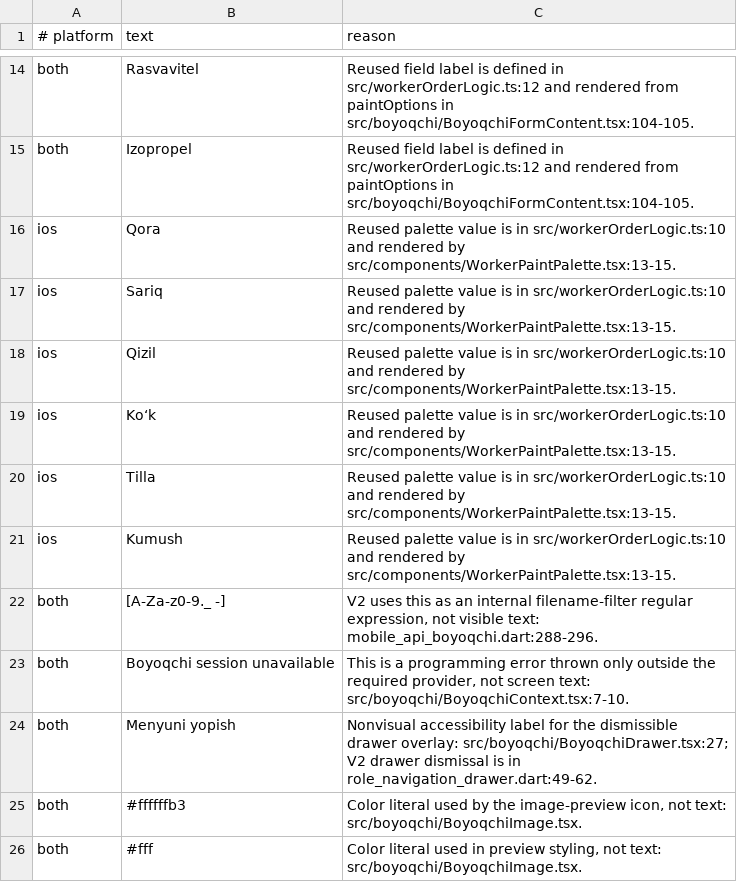
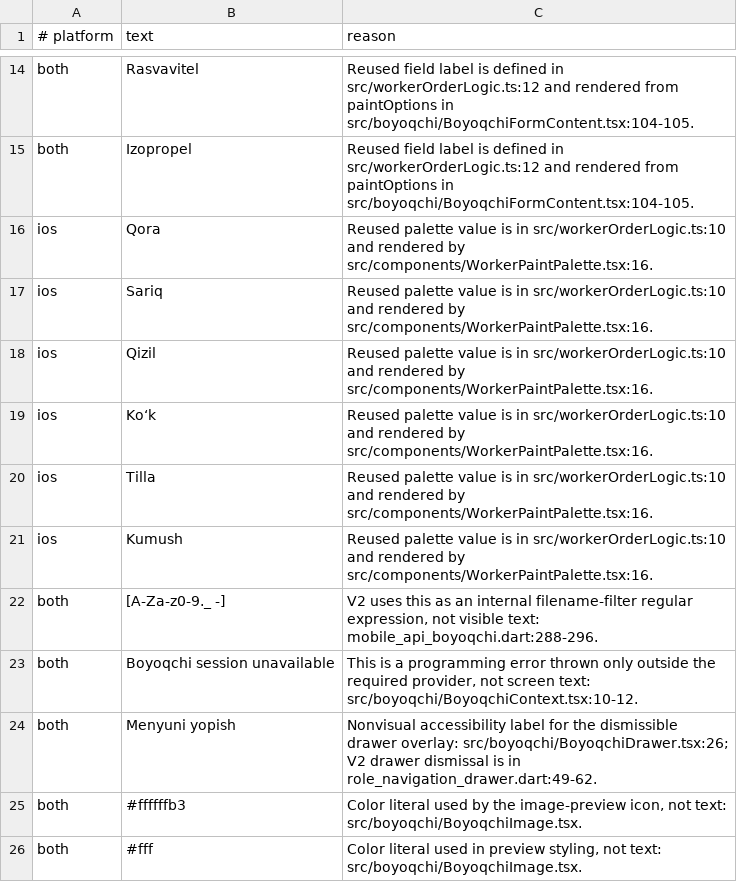
Before and after one commit to WIKKIwk/accord_native, a TSV file: docs/port/text/boyoqchi.tsv, drawn as a sheet; only a part is shown, gaps mark what is left out.

Commit message:
port(boyoqchi/1): reconcile audit evidence
Record post-Chat test results and correct source locations.

```diff
--- a/docs/port/text/boyoqchi.tsv
+++ b/docs/port/text/boyoqchi.tsv
@@ -15,11 +15,11 @@ both	Rasvavitel	Reused field label is defined in src/workerOrderLogic.ts:12 and
 both	Izopropel	Reused field label is defined in src/workerOrderLogic.ts:12 and rendered from paintOptions in src/boyoqchi/BoyoqchiFormContent.tsx:104-105.
-ios	Qora	Reused palette value is in src/workerOrderLogic.ts:10 and rendered by src/components/WorkerPaintPalette.tsx:13-15.
-ios	Sariq	Reused palette value is in src/workerOrderLogic.ts:10 and rendered by src/components/WorkerPaintPalette.tsx:13-15.
-ios	Qizil	Reused palette value is in src/workerOrderLogic.ts:10 and rendered by src/components/WorkerPaintPalette.tsx:13-15.
-ios	Ko‘k	Reused palette value is in src/workerOrderLogic.ts:10 and rendered by src/components/WorkerPaintPalette.tsx:13-15.
-ios	Tilla	Reused palette value is in src/workerOrderLogic.ts:10 and rendered by src/components/WorkerPaintPalette.tsx:13-15.
-ios	Kumush	Reused palette value is in src/workerOrderLogic.ts:10 and rendered by src/components/WorkerPaintPalette.tsx:13-15.
+ios	Qora	Reused palette value is in src/workerOrderLogic.ts:10 and rendered by src/components/WorkerPaintPalette.tsx:16.
+ios	Sariq	Reused palette value is in src/workerOrderLogic.ts:10 and rendered by src/components/WorkerPaintPalette.tsx:16.
+ios	Qizil	Reused palette value is in src/workerOrderLogic.ts:10 and rendered by src/components/WorkerPaintPalette.tsx:16.
+ios	Ko‘k	Reused palette value is in src/workerOrderLogic.ts:10 and rendered by src/components/WorkerPaintPalette.tsx:16.
+ios	Tilla	Reused palette value is in src/workerOrderLogic.ts:10 and rendered by src/components/WorkerPaintPalette.tsx:16.
+ios	Kumush	Reused palette value is in src/workerOrderLogic.ts:10 and rendered by src/components/WorkerPaintPalette.tsx:16.
 both	[A-Za-z0-9._ -]	V2 uses this as an internal filename-filter regular expression, not visible text: mobile_api_boyoqchi.dart:288-296.
-both	Boyoqchi session unavailable	This is a programming error thrown only outside the required provider, not screen text: src/boyoqchi/BoyoqchiContext.tsx:7-10.
-both	Menyuni yopish	Nonvisual accessibility label for the dismissible drawer overlay: src/boyoqchi/BoyoqchiDrawer.tsx:27; V2 drawer dismissal is in role_navigation_drawer.dart:49-62.
+both	Boyoqchi session unavailable	This is a programming error thrown only outside the required provider, not screen text: src/boyoqchi/BoyoqchiContext.tsx:10-12.
+both	Menyuni yopish	Nonvisual accessibility label for the dismissible drawer overlay: src/boyoqchi/BoyoqchiDrawer.tsx:26; V2 drawer dismissal is in role_navigation_drawer.dart:49-62.
 both	#ffffffb3	Color literal used by the image-preview icon, not text: src/boyoqchi/BoyoqchiImage.tsx.
```
Also changed, not shown: 1 other file.
